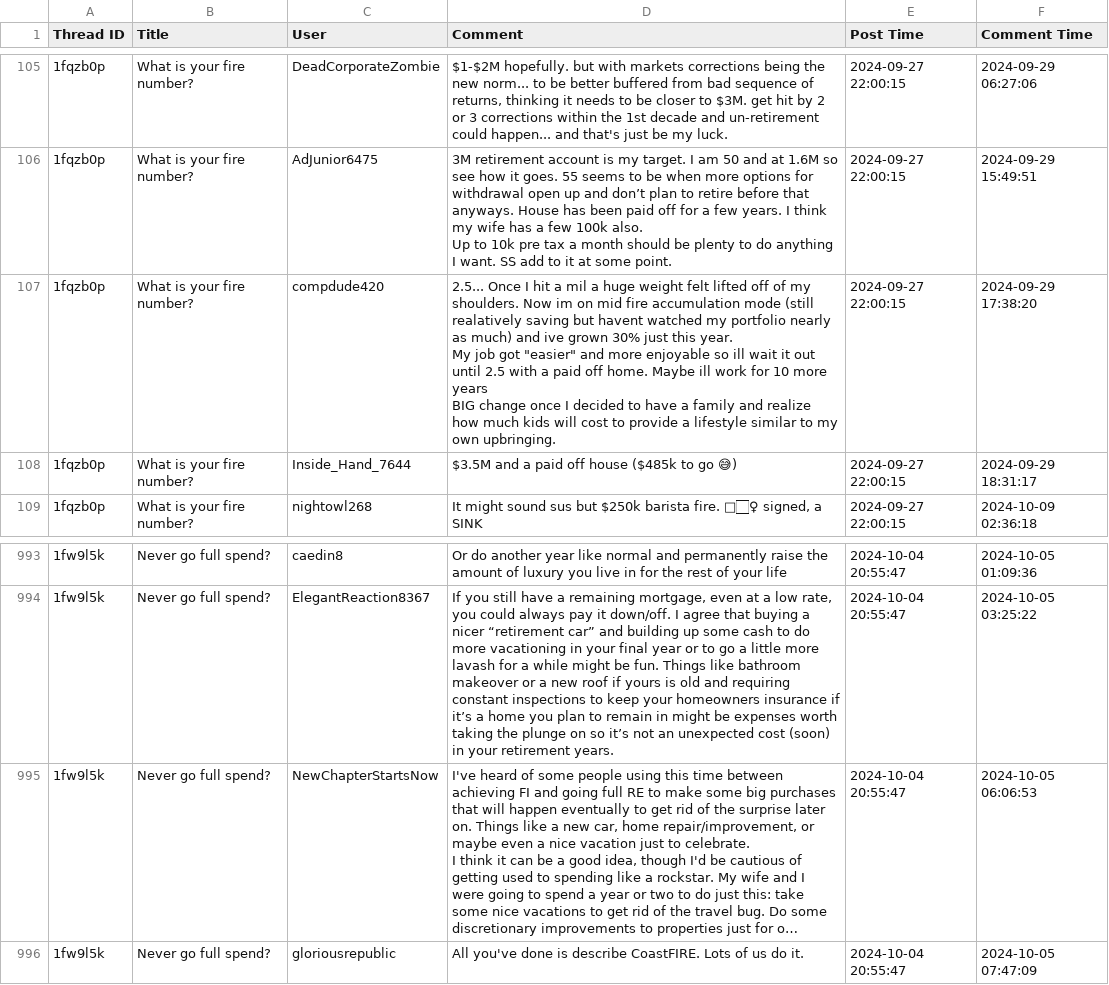
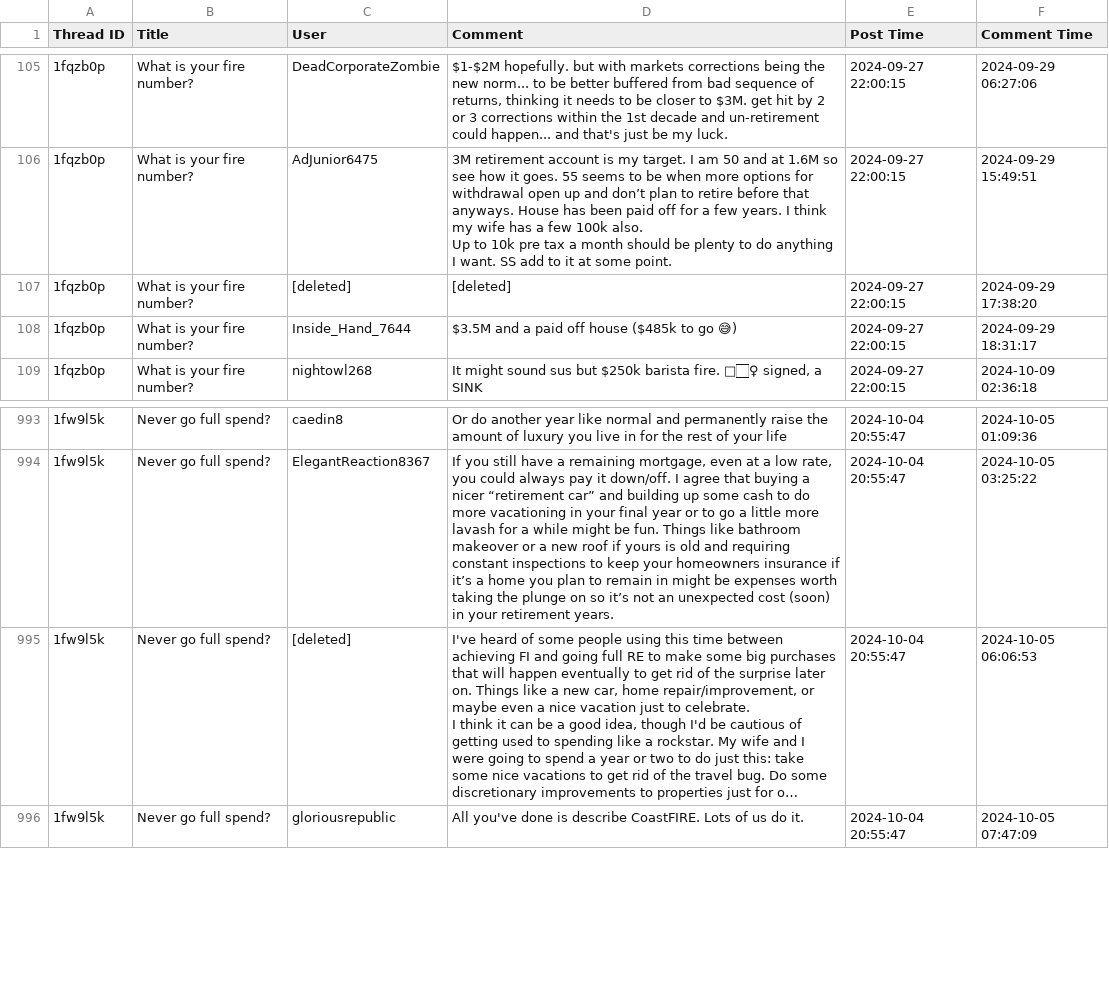
Before and after one commit to vanguardfox/ads509-group5, a CSV file: fire_comments.csv, drawn as a sheet; only a part is shown, gaps mark what is left out; long unchanged cells end in …; ↵ is a line break in a cell; the diff covers the shown part only; the diff names each change by its address in the sheet, - before the commit and + after, or states it on an @@ line.

Commit message:
Added comments and cleaned Flask
Removed unnecessary cells and ran flask.

```diff
--- a/fire_comments.csv
+++ b/fire_comments.csv
-C107 (User): compdude420
+C107 (User): [deleted]
-D107 (Comment): 2.5... Once I hit a mil a huge weight felt lifted off of my shoulders. Now im on mid fire accumulation mode (still realatively saving but havent watched my portfolio nearly as much) and ive grown 30% just this year. ↵ My job got "easier" and more enjoyable so ill wait it out until 2.5 with a paid off home. Maybe ill work for 10 more years ↵ BIG change once I decided to have a family and realize how much kids will cost to provide a lifestyle similar to my own upbringing.
+D107 (Comment): [deleted]
-C995 (User): NewChapterStartsNow
+C995 (User): [deleted]
```
Also changed, not shown: 61 moved rows elsewhere in this file, 7 other files.
